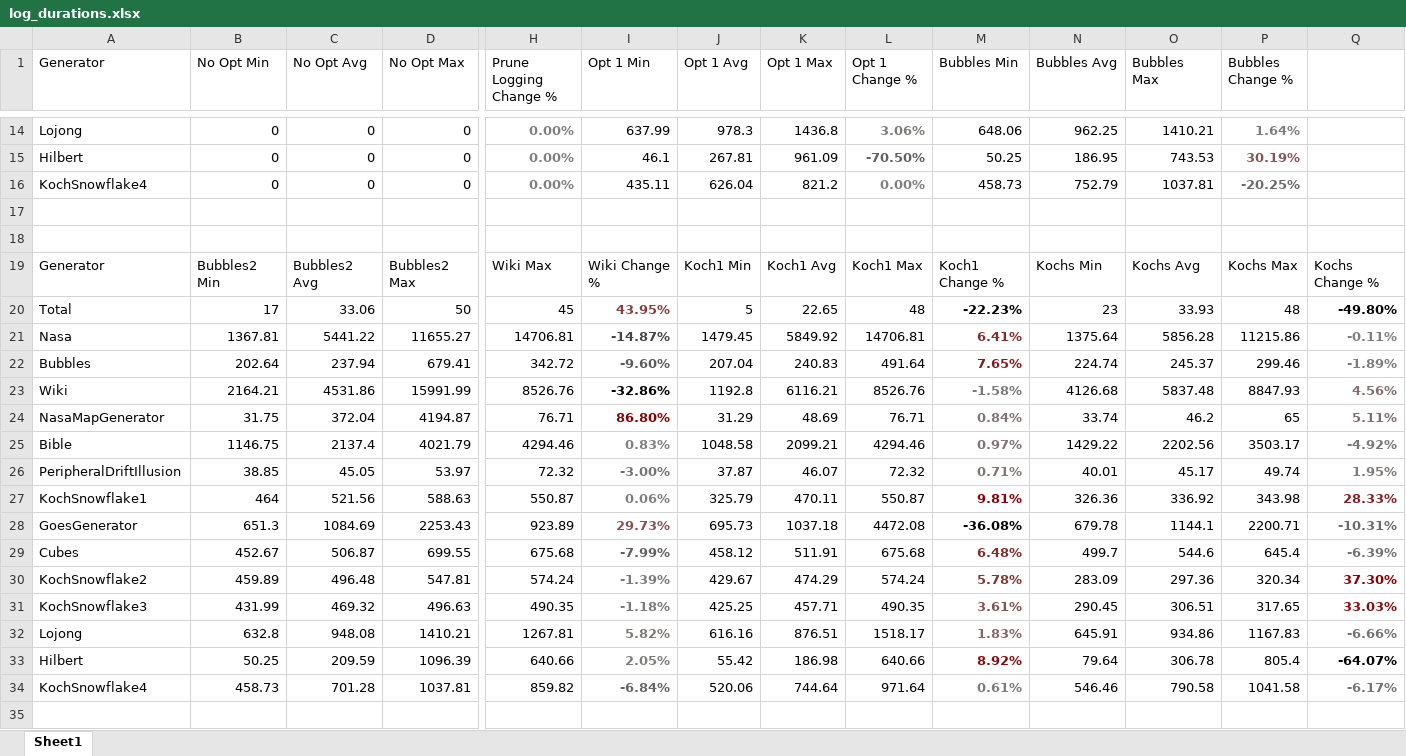
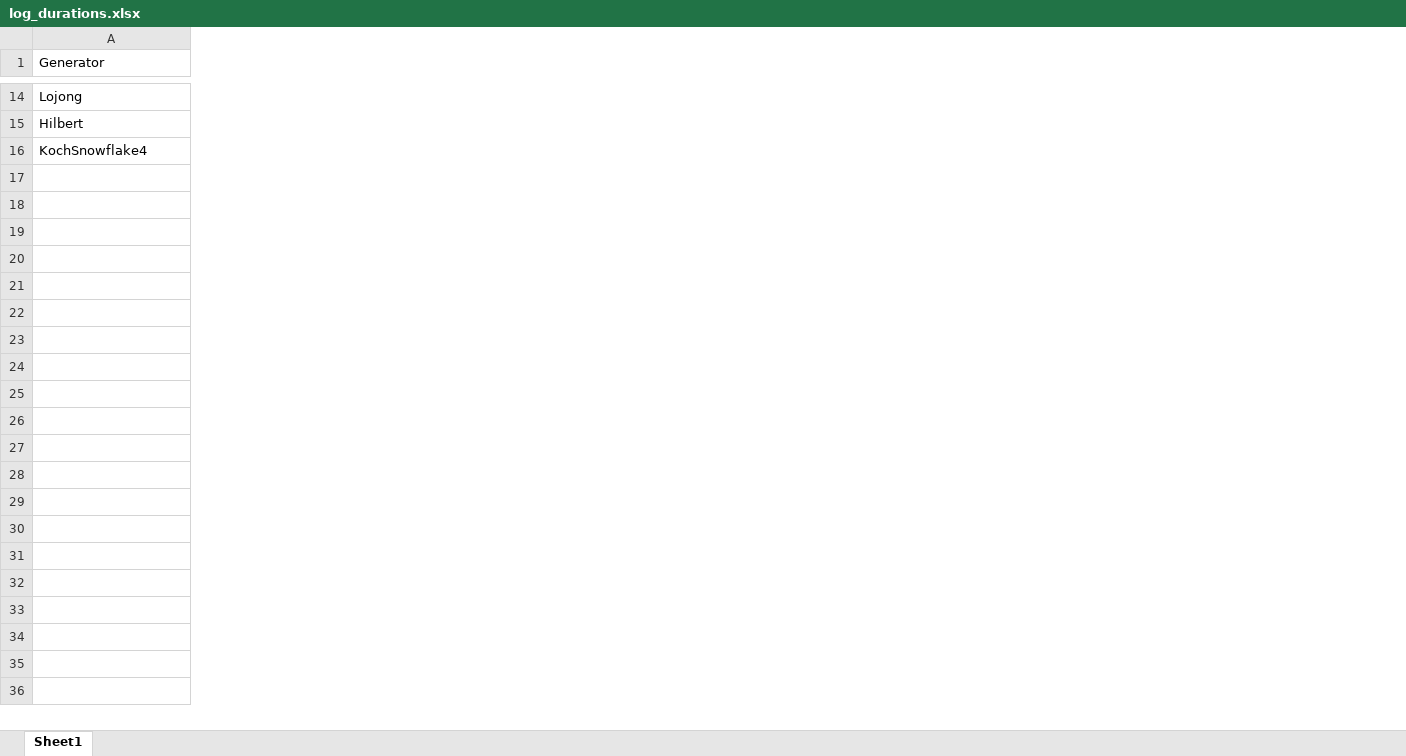
Before and after one commit to kenfasano/ScreenArt, an Excel workbook: logs/log_durations/log_durations.xlsx, sheet Sheet1, drawn as a sheet; only a part is shown, gaps mark what is left out; values as stored, in another font and other column widths than the file's, no borders; removed rows and columns are numbered as before the commit, all else as after; rows hold the shown columns only; the diff covers the shown part only; the diff names each change by its address in the sheet, - before the commit and + after, or states it on an @@ line.

Commit message:
Optimized all generators that don't take input from the internet.

```diff
--- a/logs/log_durations/log_durations.xlsx (sheet Sheet1)
+++ b/logs/log_durations/log_durations.xlsx (sheet Sheet1)
-column B (No Opt Min), rows 14-16: all 0
-column C (No Opt Avg), rows 14-16: all 0
-column D (No Opt Max), rows 14-16: all 0
-column H (Prune Logging Change %), rows 14-16: all 0.00%
-column I (Opt 1 Min), rows 14-16: 637.99 | 46.1 | 435.11
-column J (Opt 1 Avg), rows 14-16: 978.3 | 267.81 | 626.04
-column K (Opt 1 Max), rows 14-16: 1436.8 | 961.09 | 821.2
-column L (Opt 1 Change %), rows 14-16: 3.06% | -70.50% | 0.00%
-column M (Bubbles Min), rows 14-16: 648.06 | 50.25 | 458.73
-column N (Bubbles Avg), rows 14-16: 962.25 | 186.95 | 752.79
-column O (Bubbles Max), rows 14-16: 1410.21 | 743.53 | 1037.81
-column P (Bubbles Change %), rows 14-16: 1.64% | 30.19% | -20.25%
-column Q, empty
-row 17: (empty)
-row 18: (empty)
-row 19: Generator | Bubbles2 Min | Bubbles2 Avg | Bubbles2 Max | Wiki Max | Wiki Change % | Koch1 Min | Koch1 Avg | Koch1 Max | Koch1 Change % | Kochs Min | Kochs Avg | Kochs Max | Kochs Change %
-row 20: Total | 17 | 33.06 | 50 | 45 | 43.95% | 5 | 22.65 | 48 | -22.23% | 23 | 33.93 | 48 | -49.80%
-row 21: Nasa | 1367.81 | 5441.22 | 11655.27 | 14706.81 | -14.87% | 1479.45 | 5849.92 | 14706.81 | 6.41% | 1375.64 | 5856.28 | 11215.86 | -0.11%
-row 22: Bubbles | 202.64 | 237.94 | 679.41 | 342.72 | -9.60% | 207.04 | 240.83 | 491.64 | 7.65% | 224.74 | 245.37 | 299.46 | -1.89%
-row 23: Wiki | 2164.21 | 4531.86 | 15991.99 | 8526.76 | -32.86% | 1192.8 | 6116.21 | 8526.76 | -1.58% | 4126.68 | 5837.48 | 8847.93 | 4.56%
-row 24: NasaMapGenerator | 31.75 | 372.04 | 4194.87 | 76.71 | 86.80% | 31.29 | 48.69 | 76.71 | 0.84% | 33.74 | 46.2 | 65 | 5.11%
-row 25: Bible | 1146.75 | 2137.4 | 4021.79 | 4294.46 | 0.83% | 1048.58 | 2099.21 | 4294.46 | 0.97% | 1429.22 | 2202.56 | 3503.17 | -4.92%
-row 26: PeripheralDriftIllusion | 38.85 | 45.05 | 53.97 | 72.32 | -3.00% | 37.87 | 46.07 | 72.32 | 0.71% | 40.01 | 45.17 | 49.74 | 1.95%
-row 27: KochSnowflake1 | 464 | 521.56 | 588.63 | 550.87 | 0.06% | 325.79 | 470.11 | 550.87 | 9.81% | 326.36 | 336.92 | 343.98 | 28.33%
-row 28: GoesGenerator | 651.3 | 1084.69 | 2253.43 | 923.89 | 29.73% | 695.73 | 1037.18 | 4472.08 | -36.08% | 679.78 | 1144.1 | 2200.71 | -10.31%
-row 29: Cubes | 452.67 | 506.87 | 699.55 | 675.68 | -7.99% | 458.12 | 511.91 | 675.68 | 6.48% | 499.7 | 544.6 | 645.4 | -6.39%
-row 30: KochSnowflake2 | 459.89 | 496.48 | 547.81 | 574.24 | -1.39% | 429.67 | 474.29 | 574.24 | 5.78% | 283.09 | 297.36 | 320.34 | 37.30%
-row 31: KochSnowflake3 | 431.99 | 469.32 | 496.63 | 490.35 | -1.18% | 425.25 | 457.71 | 490.35 | 3.61% | 290.45 | 306.51 | 317.65 | 33.03%
-row 32: Lojong | 632.8 | 948.08 | 1410.21 | 1267.81 | 5.82% | 616.16 | 876.51 | 1518.17 | 1.83% | 645.91 | 934.86 | 1167.83 | -6.66%
-row 33: Hilbert | 50.25 | 209.59 | 1096.39 | 640.66 | 2.05% | 55.42 | 186.98 | 640.66 | 8.92% | 79.64 | 306.78 | 805.4 | -64.07%
-row 34: KochSnowflake4 | 458.73 | 701.28 | 1037.81 | 859.82 | -6.84% | 520.06 | 744.64 | 971.64 | 0.61% | 546.46 | 790.58 | 1041.58 | -6.17%
-row 35: (empty)
```
Also changed, not shown: 35 removed rows, 4 added columns, 4 removed columns and 3 edited cells elsewhere in this sheet, 14 other files.
